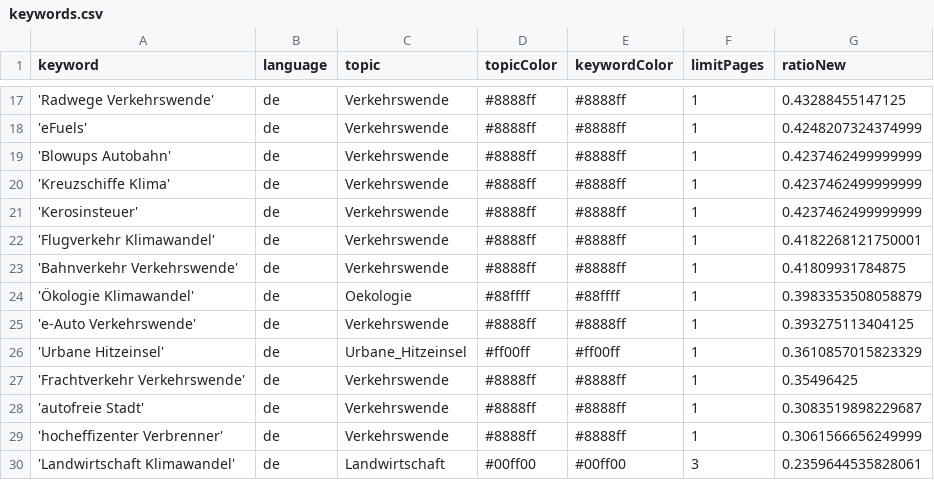
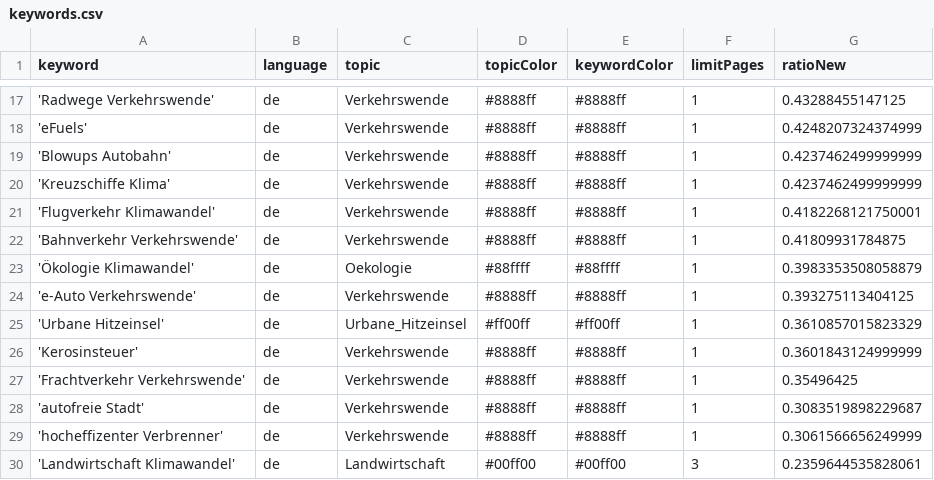
Before and after one commit to bennysch-news/mobilityIsComing, a CSV file: keywords.csv, drawn as a sheet; only a part is shown, gaps mark what is left out; removed rows and columns are numbered as before the commit, all else as after; the diff names each change by its address in the sheet, - before the commit and + after, or states it on an @@ line.

Commit message:
Commit from GitHub Actions (harvest:0.0)

```diff
--- a/keywords.csv
+++ b/keywords.csv
-row 21: 'Kerosinsteuer' | de | Verkehrswende | #8888ff | #8888ff | 1 | 0.4237462499999999
+row 26: 'Kerosinsteuer' | de | Verkehrswende | #8888ff | #8888ff | 1 | 0.3601843124999999
```
